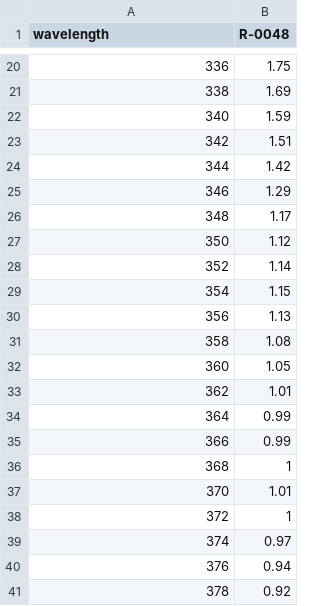
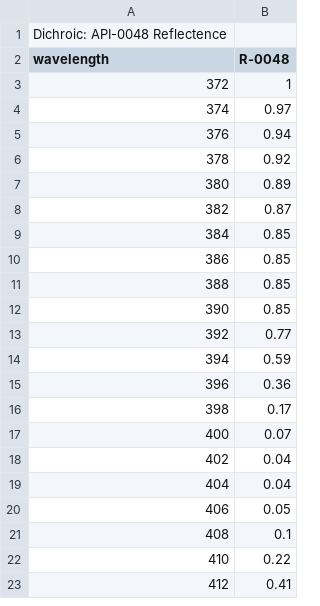
Before and after one commit to MicronOxford/SpekCheck, a CSV file: filters/R-0048.csv, drawn as a sheet; only a part is shown, gaps mark what is left out; the shorter side is filled out with more unchanged rows; removed rows and columns are numbered as before the commit, all else as after; the diff covers the shown part only; the diff names each change by its address in the sheet, - before the commit and + after, or states it on an @@ line.

```diff
--- a/filters/R-0048.csv
+++ b/filters/R-0048.csv
+row 1: Dichroic: API-0048 Reflectence
-row 20: 336 | 1.75
-row 21: 338 | 1.69
-row 22: 340 | 1.59
-row 23: 342 | 1.51
-row 24: 344 | 1.42
-row 25: 346 | 1.29
-row 26: 348 | 1.17
-row 27: 350 | 1.12
-row 28: 352 | 1.14
-row 29: 354 | 1.15
-row 30: 356 | 1.13
-row 31: 358 | 1.08
-row 32: 360 | 1.05
-row 33: 362 | 1.01
-row 34: 364 | 0.99
-row 35: 366 | 0.99
-row 36: 368 | 1
-row 37: 370 | 1.01
```
Also changed, not shown: 18 removed rows elsewhere in this file, filters/R-0020.csv, filters/R-0022.csv, 9 other files.
